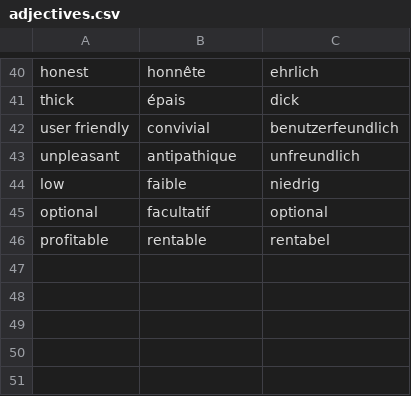
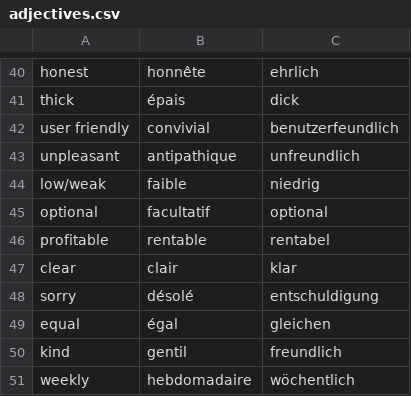
Before and after one commit to maxneuvians/copilot-french-tutor, a CSV file: vocabulary/adjectives.csv, drawn as a sheet; only a part is shown, gaps mark what is left out.

```diff
--- a/vocabulary/adjectives.csv
+++ b/vocabulary/adjectives.csv
@@ -43,4 +43,9 @@ user friendly, convivial, benutzerfeundlich
 unpleasant, antipathique, unfreundlich
-low, faible, niedrig
+low/weak, faible, niedrig
 optional, facultatif, optional
 profitable, rentable, rentabel
+clear, clair, klar
+sorry, désolé, entschuldigung
+equal, égal, gleichen
+kind, gentil, freundlich
+weekly, hebdomadaire, wöchentlich
```
Also changed, not shown: vocabulary/adverbs.csv, vocabulary/nouns.csv, 4 other files.
